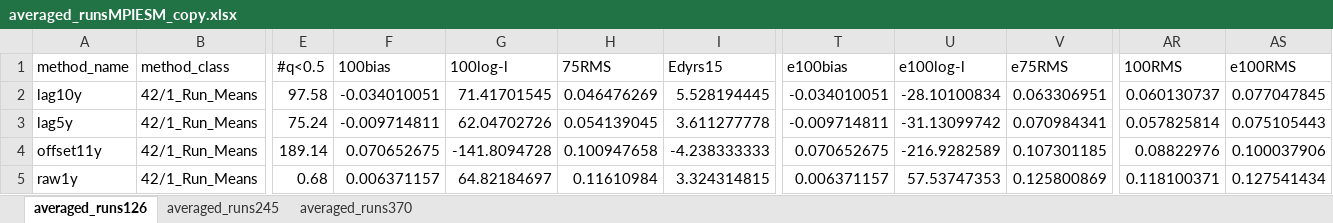
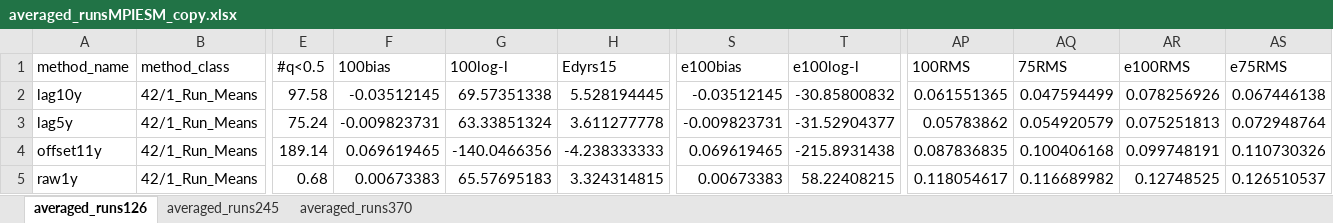
Before and after one commit to jnickla1/Thorne_15, an Excel workbook: averaged_runsMPIESM_copy.xlsx, sheet averaged_runs126, drawn as a sheet; only a part is shown, gaps mark what is left out; values as stored, in another font and other column widths than the file's, no borders; removed rows and columns are numbered as before the commit, all else as after; the diff covers the shown part only; the diff names each change by its address in the sheet, - before the commit and + after, or states it on an @@ line.

```diff
--- a/averaged_runsMPIESM_copy.xlsx (sheet averaged_runs126)
+++ b/averaged_runsMPIESM_copy.xlsx (sheet averaged_runs126)
-column H (75RMS), rows 2-5: 0.046476269 | 0.054139045 | 0.100947658 | 0.11610984
-column V (e75RMS), rows 2-5: 0.063306951 | 0.070984341 | 0.107301185 | 0.125800869
+column AQ (75RMS), rows 2-5: 0.047594499 | 0.054920579 | 0.100406168 | 0.116689982
+column AS (e75RMS), rows 2-5: 0.067446138 | 0.072948764 | 0.110730326 | 0.126510537
-F2 (100bias): -0.034010051
+F2 (100bias): -0.03512145
-G2 (100log-l): 71.41701545
+G2 (100log-l): 69.57351338
-S2 (e100bias): -0.034010051
+S2 (e100bias): -0.03512145
-T2 (e100log-l): -28.10100834
+T2 (e100log-l): -30.85800832
-AP2 (100RMS): 0.060130737
+AP2 (100RMS): 0.061551365
-AR2 (e100RMS): 0.077047845
+AR2 (e100RMS): 0.078256926
-F3 (100bias): -0.009714811
+F3 (100bias): -0.009823731
-G3 (100log-l): 62.04702726
+G3 (100log-l): 63.33851324
-S3 (e100bias): -0.009714811
+S3 (e100bias): -0.009823731
-T3 (e100log-l): -31.13099742
+T3 (e100log-l): -31.52904377
-AP3 (100RMS): 0.057825814
+AP3 (100RMS): 0.05783862
-AR3 (e100RMS): 0.075105443
+AR3 (e100RMS): 0.075251813
-F4 (100bias): 0.070652675
+F4 (100bias): 0.069619465
-G4 (100log-l): -141.8094728
+G4 (100log-l): -140.0466356
-S4 (e100bias): 0.070652675
+S4 (e100bias): 0.069619465
-T4 (e100log-l): -216.9282589
+T4 (e100log-l): -215.8931438
-AP4 (100RMS): 0.08822976
+AP4 (100RMS): 0.087836835
-AR4 (e100RMS): 0.100037906
+AR4 (e100RMS): 0.099748191
-F5 (100bias): 0.006371157
+F5 (100bias): 0.00673383
-G5 (100log-l): 64.82184697
+G5 (100log-l): 65.57695183
-S5 (e100bias): 0.006371157
+S5 (e100bias): 0.00673383
-T5 (e100log-l): 57.53747353
+T5 (e100log-l): 58.22408215
-AP5 (100RMS): 0.118100371
+AP5 (100RMS): 0.118054617
-AR5 (e100RMS): 0.127541434
+AR5 (e100RMS): 0.12748525
```
Also changed, not shown: 719 edited cells elsewhere in this sheet, sheet averaged_runs245, sheet averaged_runs370, formulas that keep their value, averaged_runsNorESM_copy.xlsx, final_combined_2methods_wide_ff.xlsx, 20 other files.
